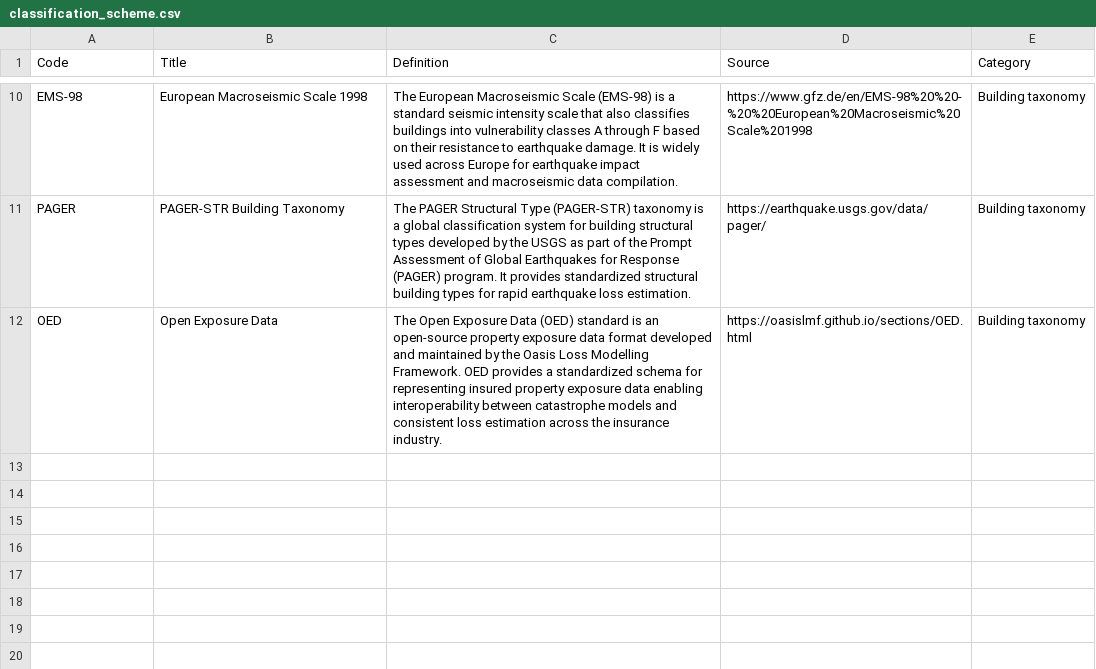
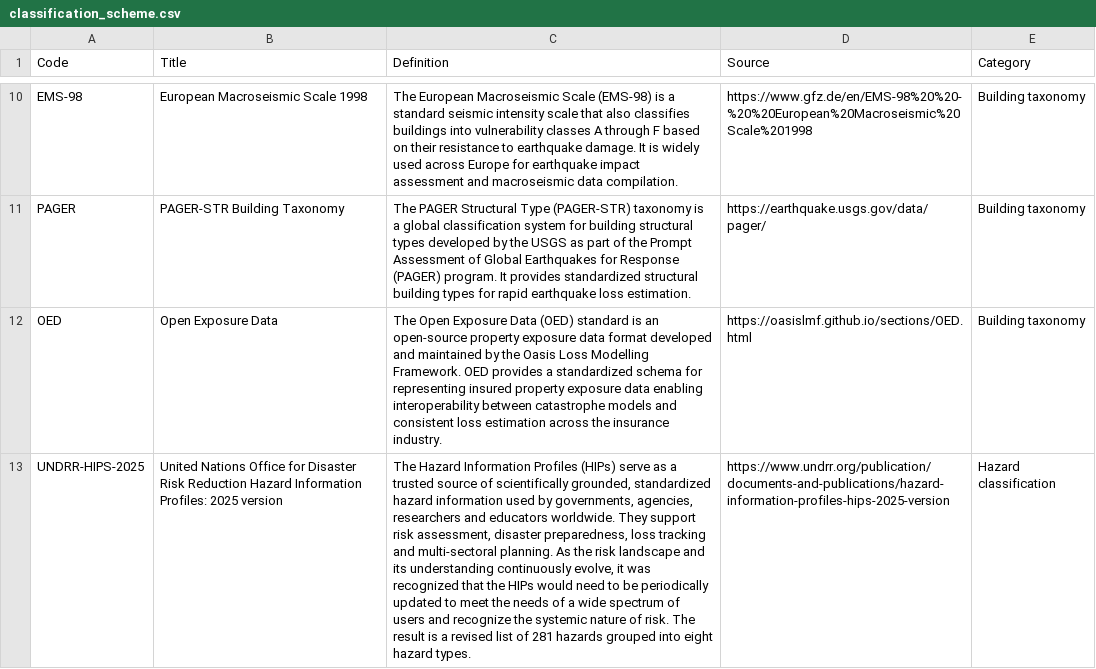
Before and after one commit to GFDRR/rdl-standard, a CSV file: schema/codelists/open/classification_scheme.csv, drawn as a sheet; only a part is shown, gaps mark what is left out; the diff names each change by its address in the sheet, - before the commit and + after, or states it on an @@ line.

Commit message:
Align with UNDRR HIPs
 Add `Hazard.classification` and `Classification.title`.
  - Add 'UNDRR-HIPS-2025' to `classification_scheme.csv`
  - Add codes to `hazard_type.csv`
  - Add codes to `hazard_process.csv`
  - Add codes to `IMT.csv`

```diff
--- a/schema/codelists/open/classification_scheme.csv
+++ b/schema/codelists/open/classification_scheme.csv
+row 13: UNDRR-HIPS-2025 | United Nations Office for Disaster Risk Reduction Hazard Information Profiles: 2025 version | The Hazard Information Profiles (HIPs) serve as a trusted source of scientifically grounded, standardized hazard information used by governments, agencies, researchers and educators worldwide. They support risk assessment, disaster preparedness, loss tracking and multi-sectoral planning. As the risk landscape and its understanding continuously evolve, it was recognized that the HIPs would need to be periodically updated to meet the needs of a wide spectrum of users and recognize the systemic nature of risk. The result is a revised list of 281 hazards grouped into eight hazard types. | https://www.undrr.org/publication/documents-and-publications/hazard-information-profiles-hips-2025-version | Hazard classification
```
Also changed, not shown: schema/codelists/open/IMT.csv, schema/codelists/open/imt_convective_storm.csv, 8 other files.
